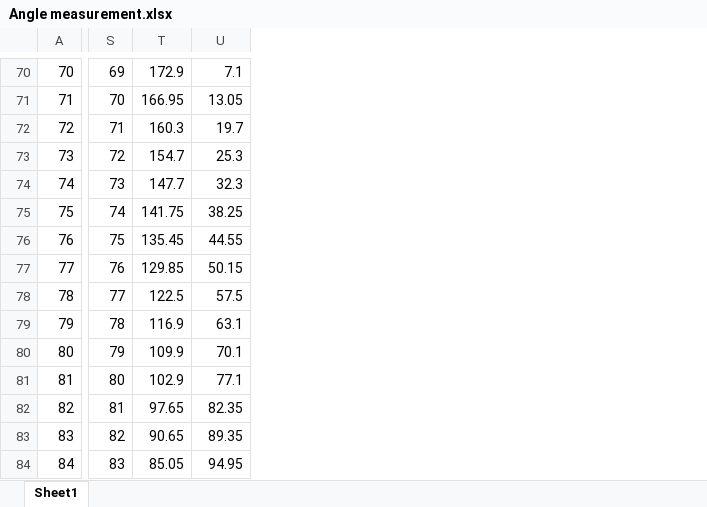
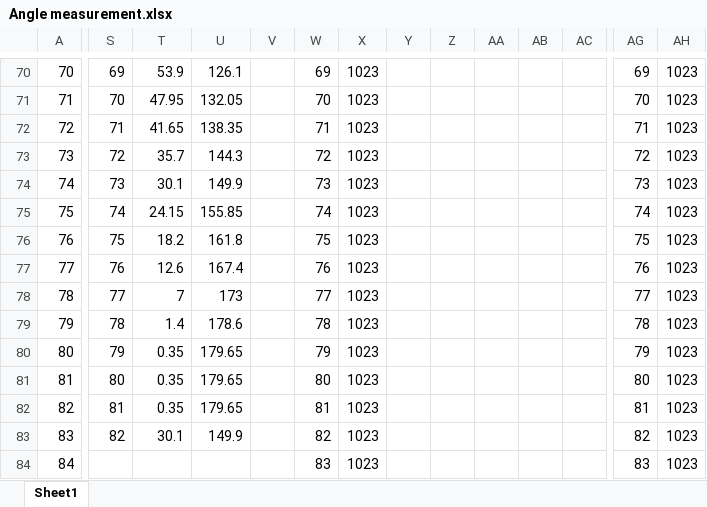
Before and after one commit to Jdavies47/Gyro, an Excel workbook: Project - Gyroscopic stabilisation/Angle measurement.xlsx, sheet Sheet1, drawn as a sheet; only a part is shown, gaps mark what is left out; values as stored, in another font and other column widths than the file's, no borders; charts and pictures not drawn; the diff covers the shown part only; the diff names each change by its address in the sheet, - before the commit and + after, or states it on an @@ line.

```diff
--- a/Project - Gyroscopic stabilisation/Angle measurement.xlsx (sheet Sheet1)
+++ b/Project - Gyroscopic stabilisation/Angle measurement.xlsx (sheet Sheet1)
+column V, empty
+column W, rows 70-84: 69 | 70 | 71 | 72 | 73 | 74 | 75 | 76 | 77 | 78 | 79 | 80 | 81 | 82 | 83
+column X, rows 70-84: all 1023
+column Y, empty
+column Z, empty
+column AA, empty
+column AB, empty
+column AC, empty
+column AG, rows 70-84: 69 | 70 | 71 | 72 | 73 | 74 | 75 | 76 | 77 | 78 | 79 | 80 | 81 | 82 | 83
+column AH, rows 70-84: all 1023
-T70: 172.9
+T70: 53.9
-U70: 7.1
+U70: 126.1
-T71: 166.95
+T71: 47.95
-U71: 13.05
+U71: 132.05
-T72: 160.3
+T72: 41.65
-U72: 19.7
+U72: 138.35
-T73: 154.7
+T73: 35.7
-U73: 25.3
+U73: 144.3
-T74: 147.7
+T74: 30.1
-U74: 32.3
+U74: 149.9
-T75: 141.75
+T75: 24.15
-U75: 38.25
+U75: 155.85
-T76: 135.45
+T76: 18.2
-U76: 44.55
+U76: 161.8
-T77: 129.85
+T77: 12.6
-U77: 50.15
+U77: 167.4
-T78: 122.5
+T78: 7
-U78: 57.5
+U78: 173
-T79: 116.9
+T79: 1.4
-U79: 63.1
+U79: 178.6
-T80: 109.9
+T80: 0.35
-U80: 70.1
+U80: 179.65
-T81: 102.9
+T81: 0.35
-U81: 77.1
+U81: 179.65
-T82: 97.65
+T82: 0.35
-U82: 82.35
+U82: 179.65
-T83: 90.65
+T83: 30.1
-U83: 89.35
+U83: 149.9
-S84: 83
+S84: (empty)
-T84: 85.05
+T84: (empty)
-U84: 94.95
+U84: (empty)
```
Also changed, not shown: 644 added rows, 3 added columns and 150 edited cells elsewhere in this sheet, charts or pictures, 12 other files.
